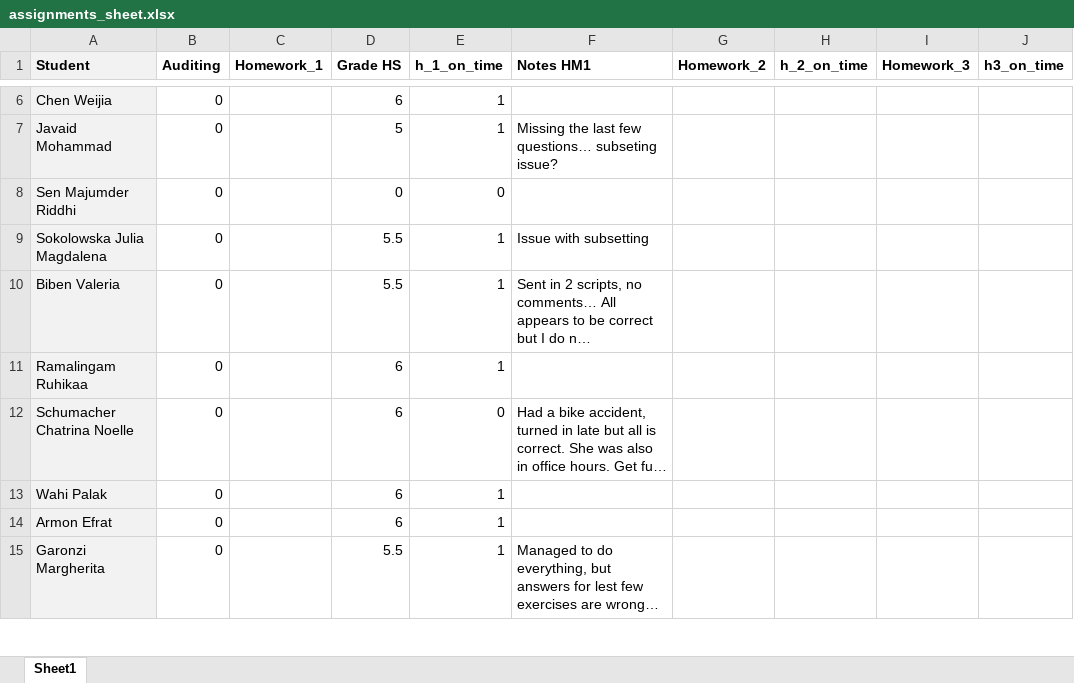
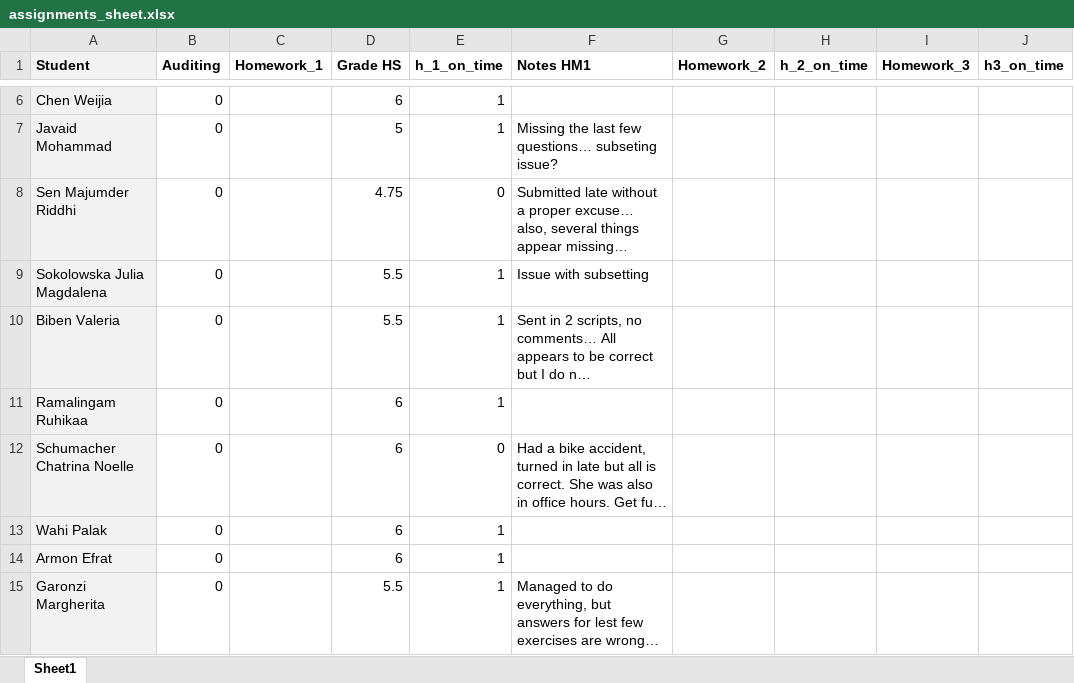
Before and after one commit to liviosilvamuller/Fundamentals-of-R, an Excel workbook: assignments/assignments_sheet.xlsx, sheet Sheet1, drawn as a sheet; only a part is shown, gaps mark what is left out; long unchanged cells end in …; values as stored, in another font and other column widths than the file's, no borders; the diff names each change by its address in the sheet, - before the commit and + after, or states it on an @@ line.

Commit message:
Updated assignment sheet

```diff
--- a/assignments/assignments_sheet.xlsx (sheet Sheet1)
+++ b/assignments/assignments_sheet.xlsx (sheet Sheet1)
-D8 (Grade HS): 0
+D8 (Grade HS): 4.75
-F8 (Notes HM1): (empty)
+F8 (Notes HM1): Submitted late without a proper excuse… also, several things appear missing…
```
